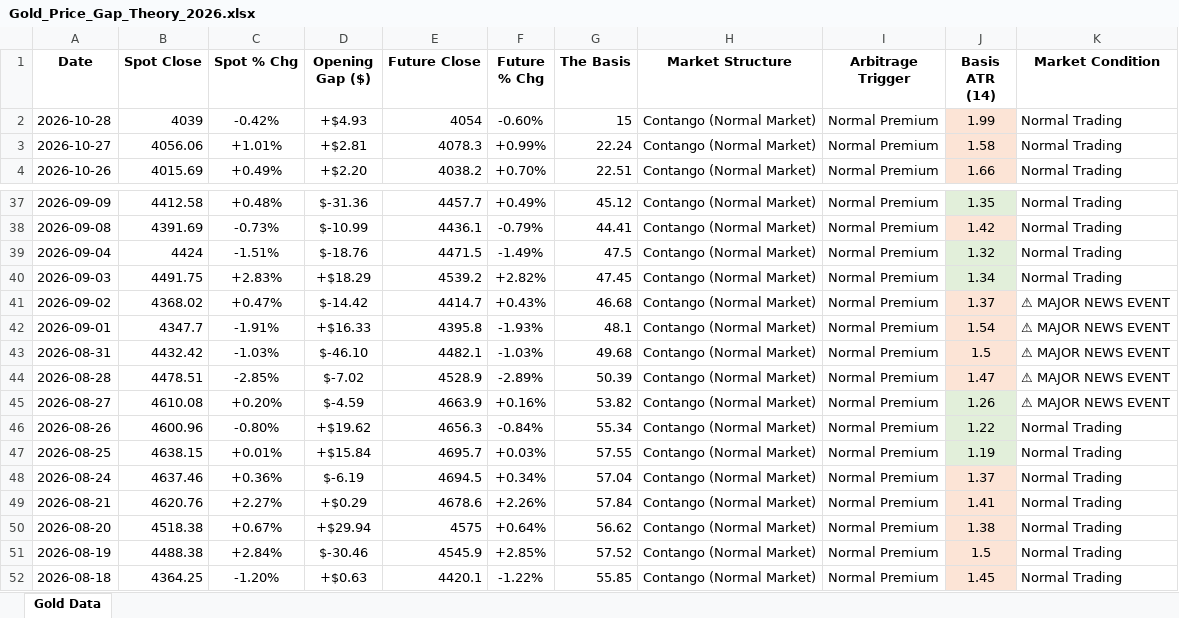
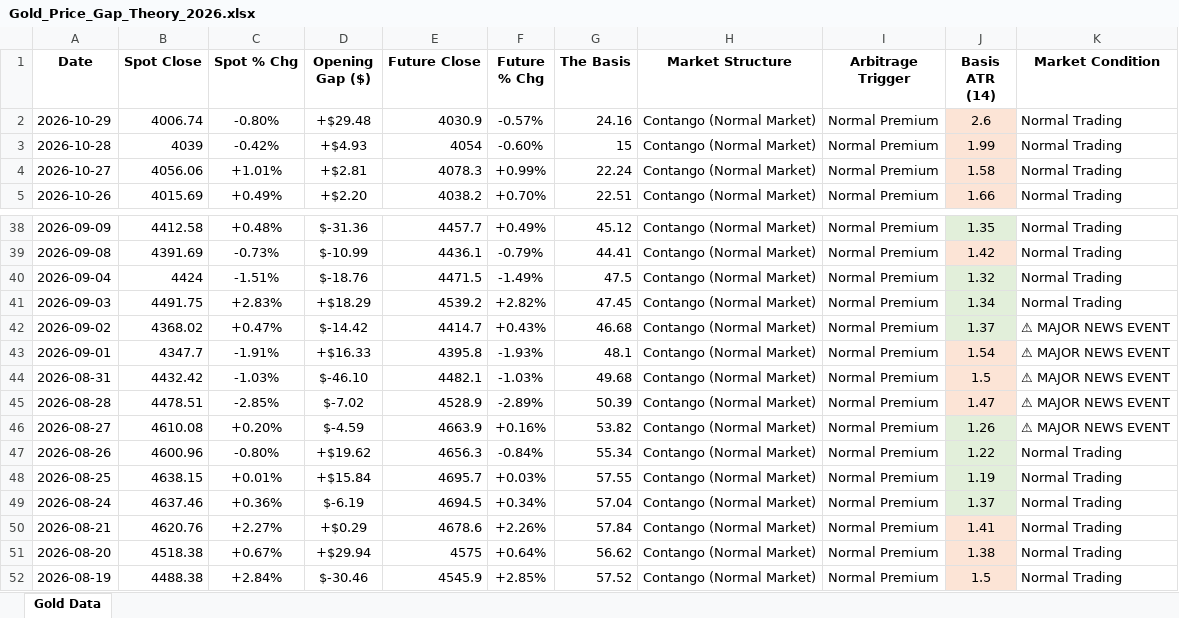
Before and after one commit to Jamesssurfer/SpotVsFutureGold, an Excel workbook: Gold_Price_Gap_Theory_2026.xlsx, sheet Gold Data, drawn as a sheet; only a part is shown, gaps mark what is left out; the shorter side is filled out with more unchanged rows; values as stored, in another font and other column widths than the file's, no borders; addresses are those after the commit; the diff names each change by its address in the sheet, - before the commit and + after, or states it on an @@ line.

Commit message:
Automated Web Log Sync: 2026-10-31 15:28

```diff
--- a/Gold_Price_Gap_Theory_2026.xlsx (sheet Gold Data)
+++ b/Gold_Price_Gap_Theory_2026.xlsx (sheet Gold Data)
+row 2: 2026-10-29 | 4006.74 | -0.80% | +$29.48 | 4030.9 | -0.57% | 24.16 | Contango (Normal Market) | Normal Premium | 2.6 | Normal Trading
-J42 fill: #FCE4D6
+J42 fill: #E2EFDA
-J49 fill: #FCE4D6
+J49 fill: #E2EFDA
```
